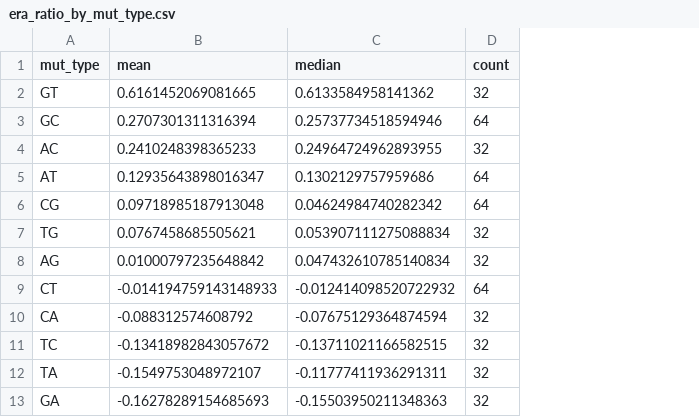
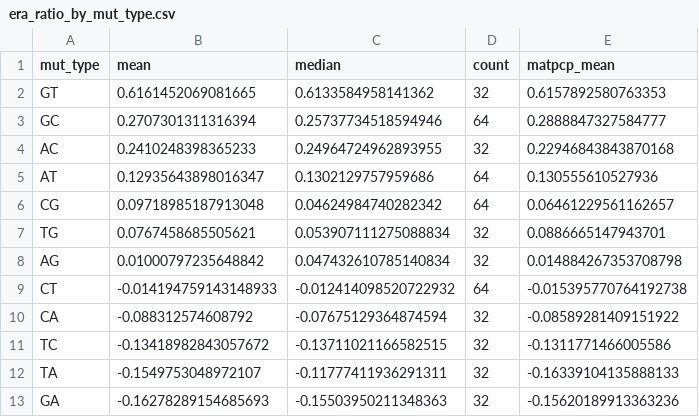
Before and after one commit to matsengrp/mat-pcp, a CSV file: analysis/137-era-offsets/upstream/era_ratio_by_mut_type.csv, drawn as a sheet; the diff names each change by its address in the sheet, - before the commit and + after, or states it on an @@ line.

```diff
--- a/analysis/137-era-offsets/upstream/era_ratio_by_mut_type.csv
+++ b/analysis/137-era-offsets/upstream/era_ratio_by_mut_type.csv
+column E (matpcp_mean), rows 2-13: 0.6157892580763353 | 0.2888847327584777 | 0.22946843843870168 | 0.130555610527936 | 0.06461229561162657 | 0.0886665147943701 | 0.014884267353708798 | -0.015395770764192738 | -0.08589281409151922 | -0.1311771466005586 | -0.16339104135888133 | -0.15620189913363236
```
Also changed, not shown: analysis/137-era-offsets/upstream/rate_agreement.csv, 4 other files.
